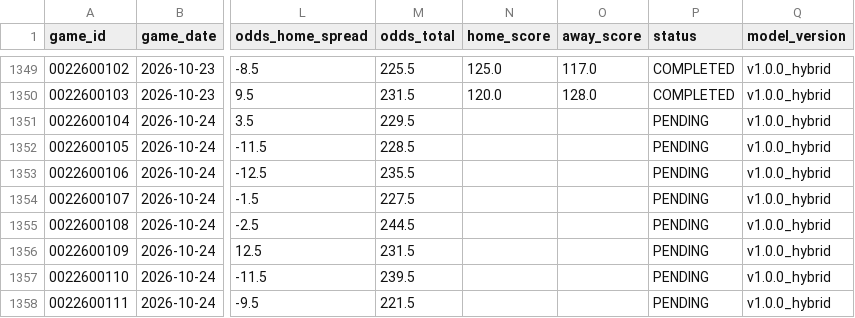
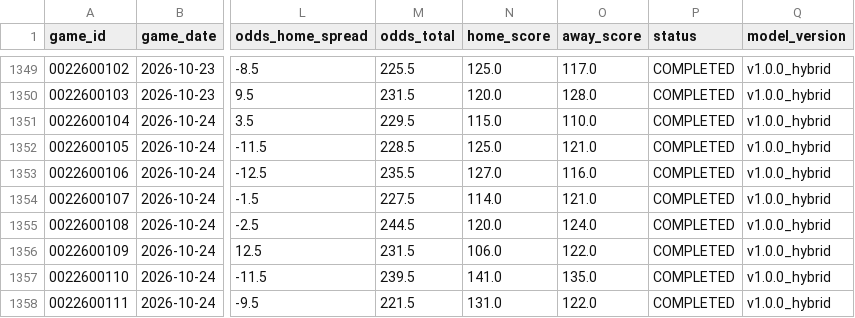
Before and after one commit to jnish23/nba-model-hybrid, a CSV file: predictions_log.csv, drawn as a sheet; only a part is shown, gaps mark what is left out; the diff covers the shown part only; the diff names each change by its address in the sheet, - before the commit and + after, or states it on an @@ line.

Commit message:
Update dashboard data through 2026-10-25 (1364 rows)

```diff
--- a/predictions_log.csv
+++ b/predictions_log.csv
-N1351 (home_score): (empty)
+N1351 (home_score): 115.0
-O1351 (away_score): (empty)
+O1351 (away_score): 110.0
-P1351:P1358 (status): PENDING
+P1351:P1358 (status): COMPLETED
-N1352 (home_score): (empty)
+N1352 (home_score): 125.0
-O1352 (away_score): (empty)
+O1352 (away_score): 121.0
-N1353 (home_score): (empty)
+N1353 (home_score): 127.0
-O1353 (away_score): (empty)
+O1353 (away_score): 116.0
-N1354 (home_score): (empty)
+N1354 (home_score): 114.0
-O1354 (away_score): (empty)
+O1354 (away_score): 121.0
-N1355 (home_score): (empty)
+N1355 (home_score): 120.0
-O1355 (away_score): (empty)
+O1355 (away_score): 124.0
-N1356 (home_score): (empty)
+N1356 (home_score): 106.0
-O1356 (away_score): (empty)
+O1356 (away_score): 122.0
-N1357 (home_score): (empty)
+N1357 (home_score): 141.0
-O1357 (away_score): (empty)
+O1357 (away_score): 135.0
-N1358 (home_score): (empty)
+N1358 (home_score): 131.0
-O1358 (away_score): (empty)
+O1358 (away_score): 122.0
```
Also changed, not shown: 7 added rows elsewhere in this file, 4 other files.
